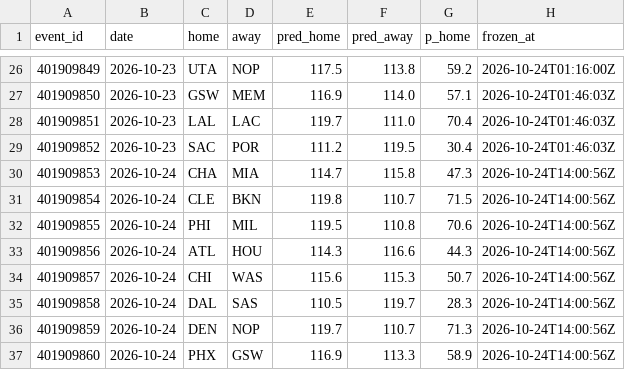
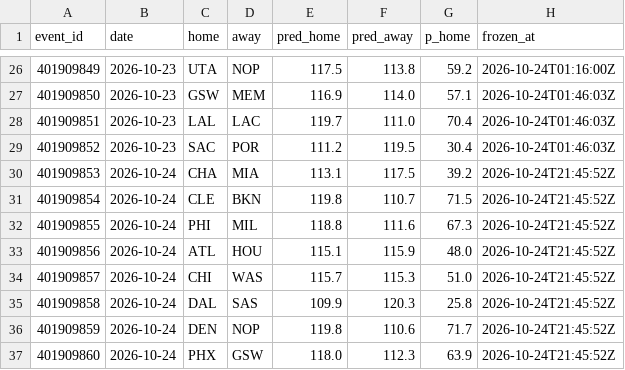
Before and after one commit to harisbyhaqi/hoopcast, a CSV file: data/frozen_predictions.csv, drawn as a sheet; only a part is shown, gaps mark what is left out.

```diff
--- a/data/frozen_predictions.csv
+++ b/data/frozen_predictions.csv
@@ -29,9 +29,9 @@ event_id,date,home,away,pred_home,pred_away,p_home,frozen_at
 401909852,2026-10-23,SAC,POR,111.2,119.5,30.4,2026-10-24T01:46:03Z
-401909853,2026-10-24,CHA,MIA,114.7,115.8,47.3,2026-10-24T14:00:56Z
-401909854,2026-10-24,CLE,BKN,119.8,110.7,71.5,2026-10-24T14:00:56Z
-401909855,2026-10-24,PHI,MIL,119.5,110.8,70.6,2026-10-24T14:00:56Z
-401909856,2026-10-24,ATL,HOU,114.3,116.6,44.3,2026-10-24T14:00:56Z
-401909857,2026-10-24,CHI,WAS,115.6,115.3,50.7,2026-10-24T14:00:56Z
-401909858,2026-10-24,DAL,SAS,110.5,119.7,28.3,2026-10-24T14:00:56Z
-401909859,2026-10-24,DEN,NOP,119.7,110.7,71.3,2026-10-24T14:00:56Z
-401909860,2026-10-24,PHX,GSW,116.9,113.3,58.9,2026-10-24T14:00:56Z
+401909853,2026-10-24,CHA,MIA,113.1,117.5,39.2,2026-10-24T21:45:52Z
+401909854,2026-10-24,CLE,BKN,119.8,110.7,71.5,2026-10-24T21:45:52Z
+401909855,2026-10-24,PHI,MIL,118.8,111.6,67.3,2026-10-24T21:45:52Z
+401909856,2026-10-24,ATL,HOU,115.1,115.9,48.0,2026-10-24T21:45:52Z
+401909857,2026-10-24,CHI,WAS,115.7,115.3,51.0,2026-10-24T21:45:52Z
+401909858,2026-10-24,DAL,SAS,109.9,120.3,25.8,2026-10-24T21:45:52Z
+401909859,2026-10-24,DEN,NOP,119.8,110.6,71.7,2026-10-24T21:45:52Z
+401909860,2026-10-24,PHX,GSW,118.0,112.3,63.9,2026-10-24T21:45:52Z
```
Also changed, not shown: 6 other files.
